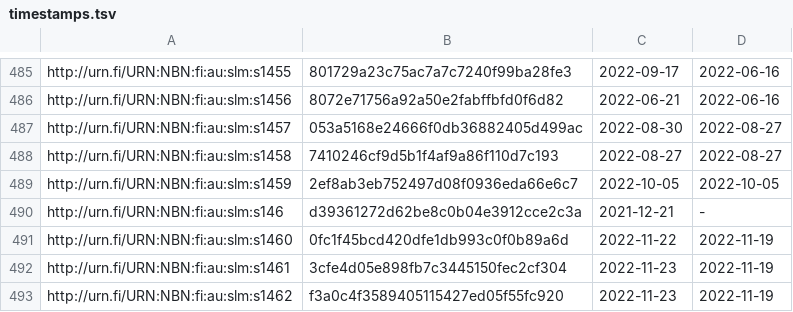
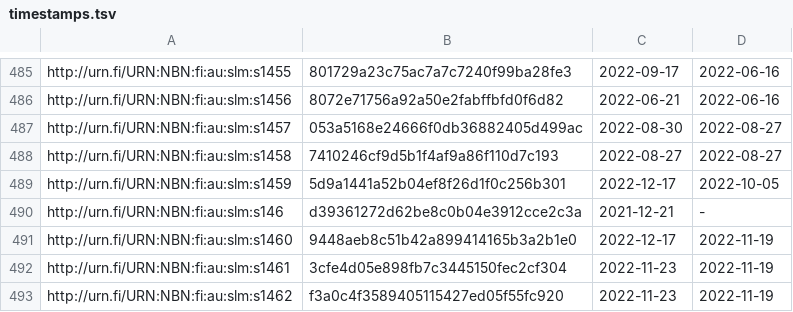
Before and after one commit to NatLibFi/Finto-data, a TSV file: vocabularies/slm/timestamps.tsv, drawn as a sheet; only a part is shown, gaps mark what is left out.

```diff
--- a/vocabularies/slm/timestamps.tsv
+++ b/vocabularies/slm/timestamps.tsv
@@ -488,5 +488,5 @@ http://urn.fi/URN:NBN:fi:au:slm:s1457	053a5168e24666f0db36882405d499ac	2022-08-3
 http://urn.fi/URN:NBN:fi:au:slm:s1458	7410246cf9d5b1f4af9a86f110d7c193	2022-08-27	2022-08-27
-http://urn.fi/URN:NBN:fi:au:slm:s1459	2ef8ab3eb752497d08f0936eda66e6c7	2022-10-05	2022-10-05
+http://urn.fi/URN:NBN:fi:au:slm:s1459	5d9a1441a52b04ef8f26d1f0c256b301	2022-12-17	2022-10-05
 http://urn.fi/URN:NBN:fi:au:slm:s146	d39361272d62be8c0b04e3912cce2c3a	2021-12-21	-
-http://urn.fi/URN:NBN:fi:au:slm:s1460	0fc1f45bcd420dfe1db993c0f0b89a6d	2022-11-22	2022-11-19
+http://urn.fi/URN:NBN:fi:au:slm:s1460	9448aeb8c51b42a899414165b3a2b1e0	2022-12-17	2022-11-19
 http://urn.fi/URN:NBN:fi:au:slm:s1461	3cfe4d05e898fb7c3445150fec2cf304	2022-11-23	2022-11-19
```
Also changed, not shown: 2 other files.
